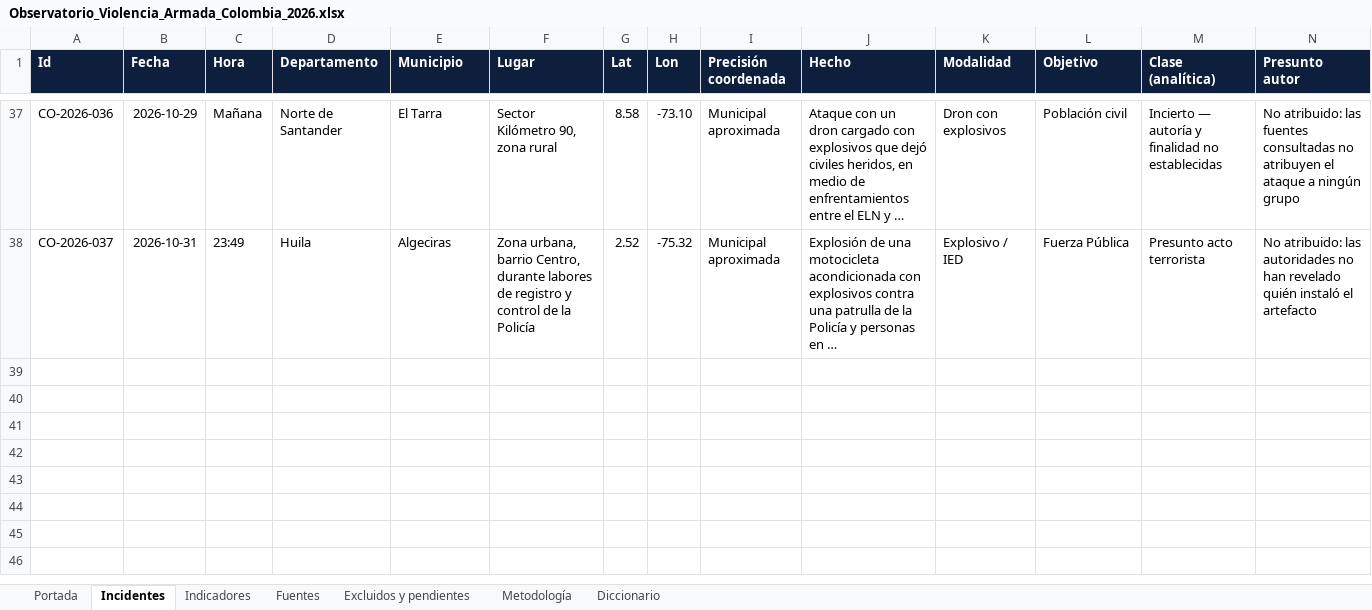
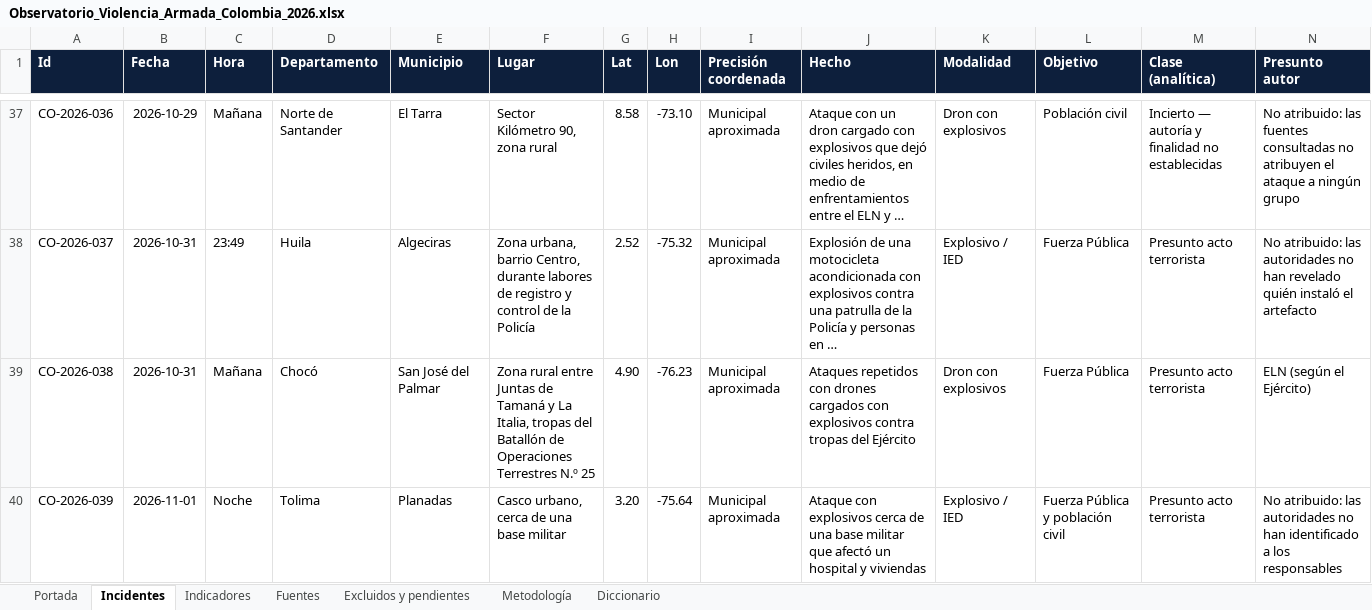
Before and after one commit to coloncolonneideryesid-cmd/observatorio-geseg-otva, an Excel workbook: dist/Observatorio_Violencia_Armada_Colombia_2026.xlsx, sheet Incidentes, drawn as a sheet; only a part is shown, gaps mark what is left out; long unchanged cells end in …; values as stored, in another font and other column widths than the file's, no borders; table styles not drawn; rows hold the shown columns only; the diff names each change by its address in the sheet, - before the commit and + after, or states it on an @@ line.

```diff
--- a/dist/Observatorio_Violencia_Armada_Colombia_2026.xlsx (sheet Incidentes)
+++ b/dist/Observatorio_Violencia_Armada_Colombia_2026.xlsx (sheet Incidentes)
+row 39: CO-2026-038 | 2026-10-31 | Mañana | Chocó | San José del Palmar | Zona rural entre Juntas de Tamaná y La Italia, tropas del Batallón de Operaciones Terrestres N.º 25 | 4.90 | -76.23 | Municipal aproximada | Ataques repetidos con drones cargados con explosivos contra tropas del Ejército | Dron con explosivos | Fuerza Pública | Presunto acto terrorista | ELN (según el Ejército)
+row 40: CO-2026-039 | 2026-11-01 | Noche | Tolima | Planadas | Casco urbano, cerca de una base militar | 3.20 | -75.64 | Municipal aproximada | Ataque con explosivos cerca de una base militar que afectó un hospital y viviendas | Explosivo / IED | Fuerza Pública y población civil | Presunto acto terrorista | No atribuido: las autoridades no han identificado a los responsables
```
Also changed, not shown: sheet Indicadores, sheet Fuentes, sheet Portada, 3 other files.
